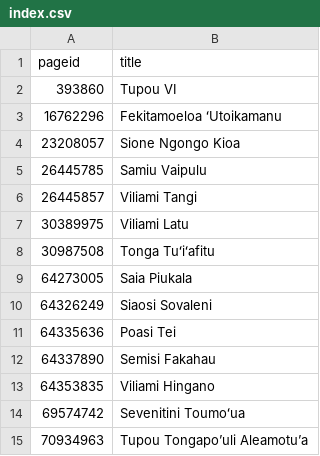
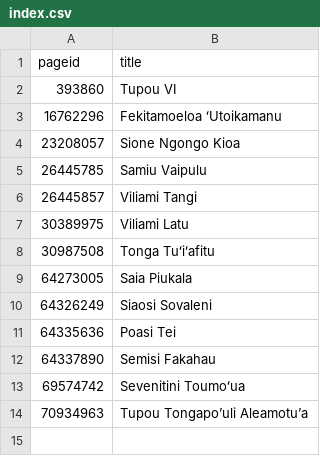
Before and after one commit to every-politician-scrapers/tonga-ministers, a CSV file: enwiki/index.csv, drawn as a sheet; the diff names each change by its address in the sheet, - before the commit and + after, or states it on an @@ line.

```diff
--- a/enwiki/index.csv
+++ b/enwiki/index.csv
-row 13: 64353835 | Viliami Hingano
```
Also changed, not shown: 1 other file.
